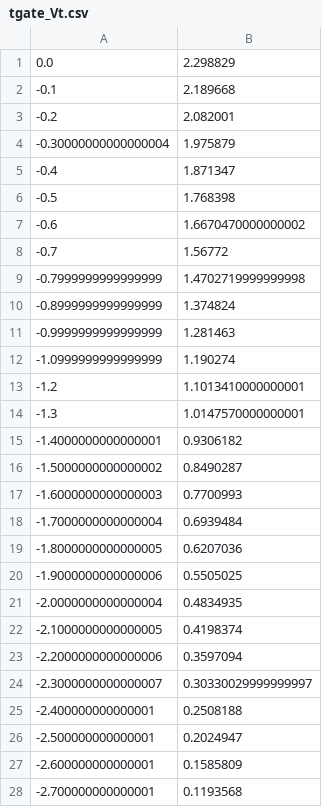
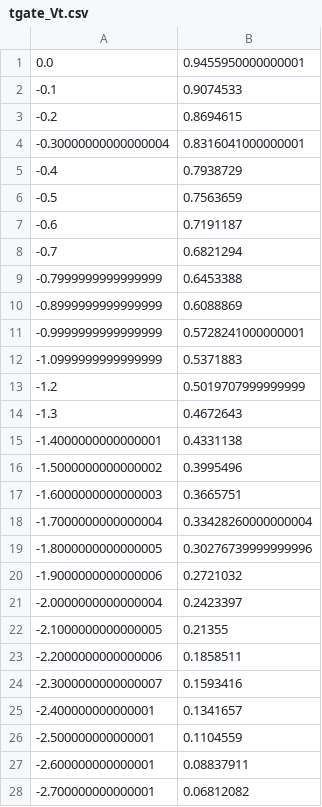
Before and after one commit to IanStafford/banjo-wombat, a CSV file: allNit/tgate_Vt.csv, drawn as a sheet; only a part is shown; the diff covers the shown part only.

```diff
--- a/allNit/tgate_Vt.csv
+++ b/allNit/tgate_Vt.csv
@@ -1,28 +1,28 @@
-0.0, 2.298829
--0.1, 2.189668
--0.2, 2.082001
--0.30000000000000004, 1.975879
--0.4, 1.871347
--0.5, 1.768398
--0.6, 1.6670470000000002
--0.7, 1.56772
--0.7999999999999999, 1.4702719999999998
--0.8999999999999999, 1.374824
--0.9999999999999999, 1.281463
--1.0999999999999999, 1.190274
--1.2, 1.1013410000000001
--1.3, 1.0147570000000001
--1.4000000000000001, 0.9306182
--1.5000000000000002, 0.8490287
--1.6000000000000003, 0.7700993
--1.7000000000000004, 0.6939484
--1.8000000000000005, 0.6207036
--1.9000000000000006, 0.5505025
--2.0000000000000004, 0.4834935
--2.1000000000000005, 0.4198374
--2.2000000000000006, 0.3597094
--2.3000000000000007, 0.30330029999999997
--2.400000000000001, 0.2508188
--2.500000000000001, 0.2024947
--2.600000000000001, 0.1585809
--2.700000000000001, 0.1193568
+0.0, 0.9455950000000001
+-0.1, 0.9074533
+-0.2, 0.8694615
+-0.30000000000000004, 0.8316041000000001
+-0.4, 0.7938729
+-0.5, 0.7563659
+-0.6, 0.7191187
+-0.7, 0.6821294
+-0.7999999999999999, 0.6453388
+-0.8999999999999999, 0.6088869
+-0.9999999999999999, 0.5728241000000001
+-1.0999999999999999, 0.5371883
+-1.2, 0.5019707999999999
+-1.3, 0.4672643
+-1.4000000000000001, 0.4331138
+-1.5000000000000002, 0.3995496
+-1.6000000000000003, 0.3665751
+-1.7000000000000004, 0.33428260000000004
+-1.8000000000000005, 0.30276739999999996
+-1.9000000000000006, 0.2721032
+-2.0000000000000004, 0.2423397
+-2.1000000000000005, 0.21355
+-2.2000000000000006, 0.1858511
+-2.3000000000000007, 0.1593416
+-2.400000000000001, 0.1341657
+-2.500000000000001, 0.1104559
+-2.600000000000001, 0.08837911
+-2.700000000000001, 0.06812082
```
Also changed, not shown: 13 edited cells elsewhere in this file, 9 other files.
